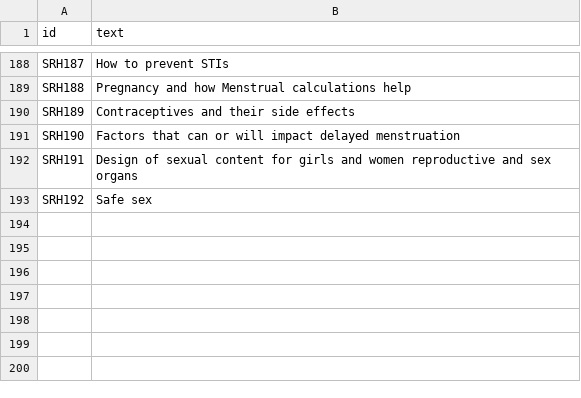
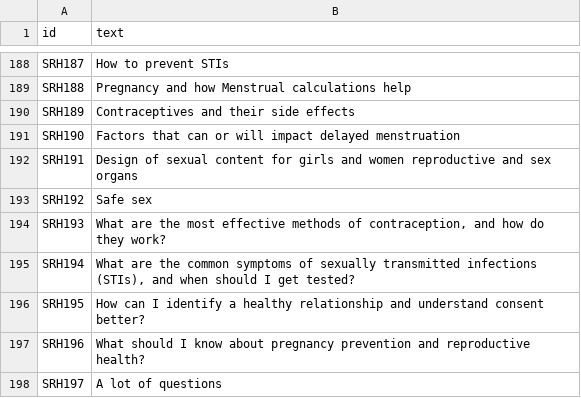
Before and after one commit to abiolalawal14/Abiyamo, a CSV file: data/raw_queries/label_studio_import.csv, drawn as a sheet; only a part is shown, gaps mark what is left out.

```diff
--- a/data/raw_queries/label_studio_import.csv
+++ b/data/raw_queries/label_studio_import.csv
@@ -195 +195,6 @@ SRH191,Design of sexual content for girls and women reproductive and sex organs
 SRH192,Safe sex
+SRH193,"What are the most effective methods of contraception, and how do they work?"
+SRH194,"What are the common symptoms of sexually transmitted infections (STIs), and when should I get tested?"
+SRH195,How can I identify a healthy relationship and understand consent better?
+SRH196,What should I know about pregnancy prevention and reproductive health?
+SRH197,A lot of questions
```
Also changed, not shown: data/raw_queries/form_responses.csv, data/raw_queries/participant_summary.csv, 3 other files.
